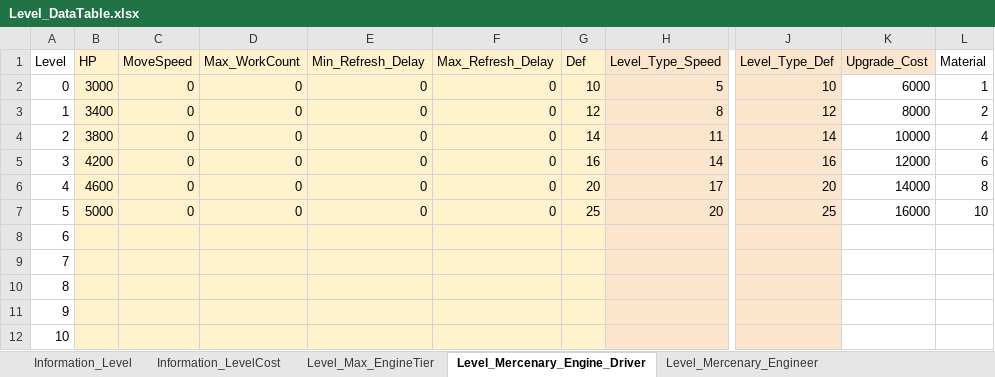
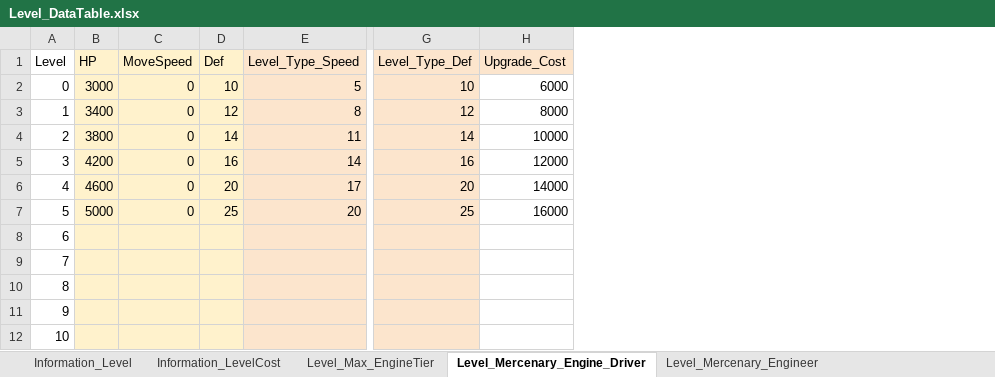
Before and after one commit to kmk5844/NiarT_Pro, an Excel workbook: Train/Assets/_Data_Level/Level_DataTable.xlsx, sheet Level_Mercenary_Engine_Driver, drawn as a sheet; only a part is shown, gaps mark what is left out; values as stored, in another font and other column widths than the file's, no borders; charts and pictures not drawn; the diff names each change by its address in the sheet, - before the commit and + after, or states it on an @@ line.

```diff
--- a/Train/Assets/_Data_Level/Level_DataTable.xlsx (sheet Level_Mercenary_Engine_Driver)
+++ b/Train/Assets/_Data_Level/Level_DataTable.xlsx (sheet Level_Mercenary_Engine_Driver)
-column D (Max_WorkCount), rows 2-7: all 0
-column E (Min_Refresh_Delay), rows 2-7: all 0
-column F (Max_Refresh_Delay), rows 2-7: all 0
-column L (Material), rows 2-7: 1 | 2 | 4 | 6 | 8 | 10
```
Also changed, not shown: sheet Level_Mercenary_CowBoy, sheet Level_Mercenary_Long_Ranged, sheet Level_Mercenary_Medic, sheet Level_Mercenary_Short_Ranged, sheet Level_Mercenary_Bard, sheet Level_Mercenary_Engineer, 31 other files.
